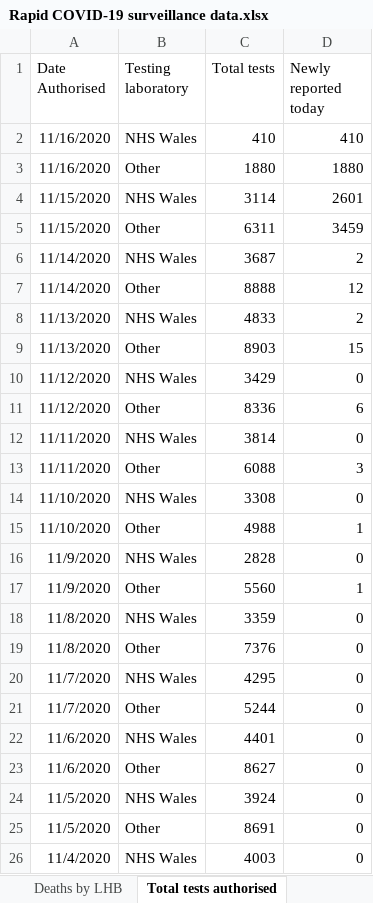
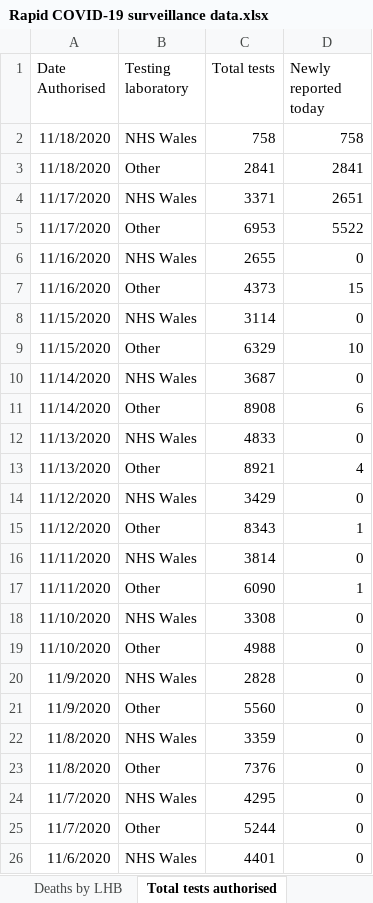
Before and after one commit to beta-decay/beta-decay.github.io, an Excel workbook: covid_n_wales/Rapid COVID-19 surveillance data.xlsx, sheet Total tests authorised, drawn as a sheet; only a part is shown; the shorter side is filled out with more unchanged rows; values as stored, in another font and other column widths than the file's, no borders; removed rows and columns are numbered as before the commit, all else as after; the diff names each change by its address in the sheet, - before the commit and + after, or states it on an @@ line.

```diff
--- a/covid_n_wales/Rapid COVID-19 surveillance data.xlsx (sheet Total tests authorised)
+++ b/covid_n_wales/Rapid COVID-19 surveillance data.xlsx (sheet Total tests authorised)
-row 2: 11/16/2020 | NHS Wales | 410 | 410
-row 3: 11/16/2020 | Other | 1880 | 1880
+row 2: 11/18/2020 | NHS Wales | 758 | 758
+row 3: 11/18/2020 | Other | 2841 | 2841
+row 4: 11/17/2020 | NHS Wales | 3371 | 2651
+row 5: 11/17/2020 | Other | 6953 | 5522
+row 6: 11/16/2020 | NHS Wales | 2655 | 0
+row 7: 11/16/2020 | Other | 4373 | 15
-D8 (Newly reported today): 2601
+D8 (Newly reported today): 0
-C9 (Total tests): 6311
+C9 (Total tests): 6329
-D9 (Newly reported today): 3459
+D9 (Newly reported today): 10
-D10 (Newly reported today): 2
+D10 (Newly reported today): 0
-C11 (Total tests): 8888
+C11 (Total tests): 8908
-D11 (Newly reported today): 12
+D11 (Newly reported today): 6
-D12 (Newly reported today): 2
+D12 (Newly reported today): 0
-C13 (Total tests): 8903
+C13 (Total tests): 8921
-D13 (Newly reported today): 15
+D13 (Newly reported today): 4
-C15 (Total tests): 8336
+C15 (Total tests): 8343
-D15 (Newly reported today): 6
+D15 (Newly reported today): 1
-C17 (Total tests): 6088
+C17 (Total tests): 6090
-D17 (Newly reported today): 3
+D17 (Newly reported today): 1
-D19 (Newly reported today): 1
+D19 (Newly reported today): 0
-D21 (Newly reported today): 1
+D21 (Newly reported today): 0
```
Also changed, not shown: sheet Cases by MSOA, sheet Tests by specimen date, sheet Age and sex distribution, sheet Deaths by date, sheet Headline summary, sheet Deaths by LHB, 1 more sheet, 10 other files.
